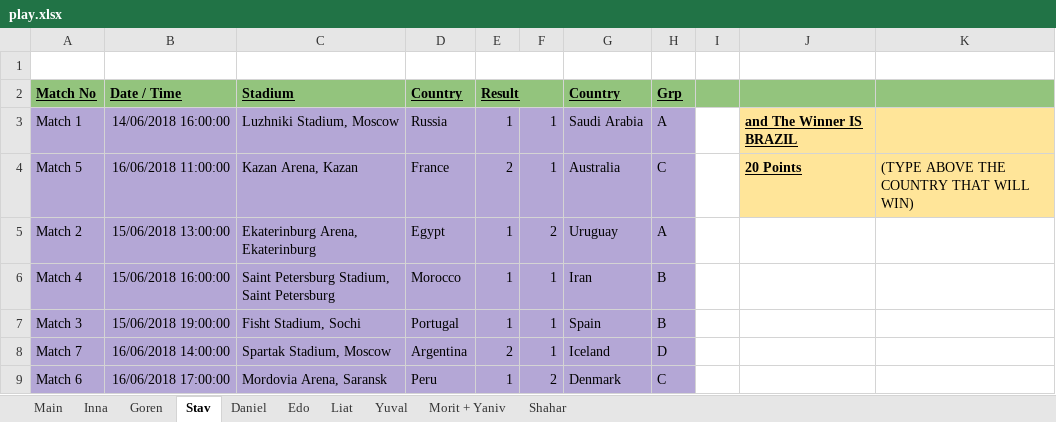
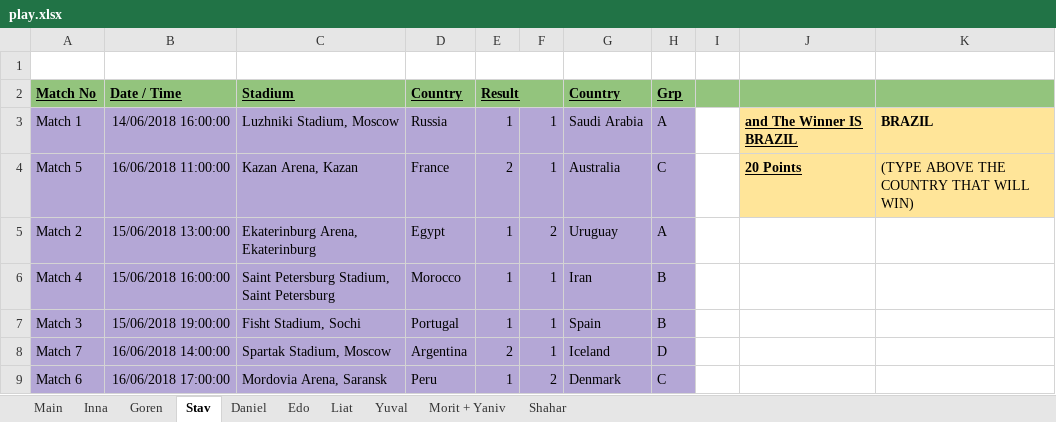
Before and after one commit to yuvalg86/world_cup_game, an Excel workbook: play.xlsx, sheet Stav, drawn as a sheet; only a part is shown; values as stored, in another font and other column widths than the file's, no borders; the diff names each change by its address in the sheet, - before the commit and + after, or states it on an @@ line.

```diff
--- a/play.xlsx (sheet Stav)
+++ b/play.xlsx (sheet Stav)
-K3: (empty)
+K3: BRAZIL
```
Also changed, not shown: sheet Main, sheet Shahar, 1 other file.
